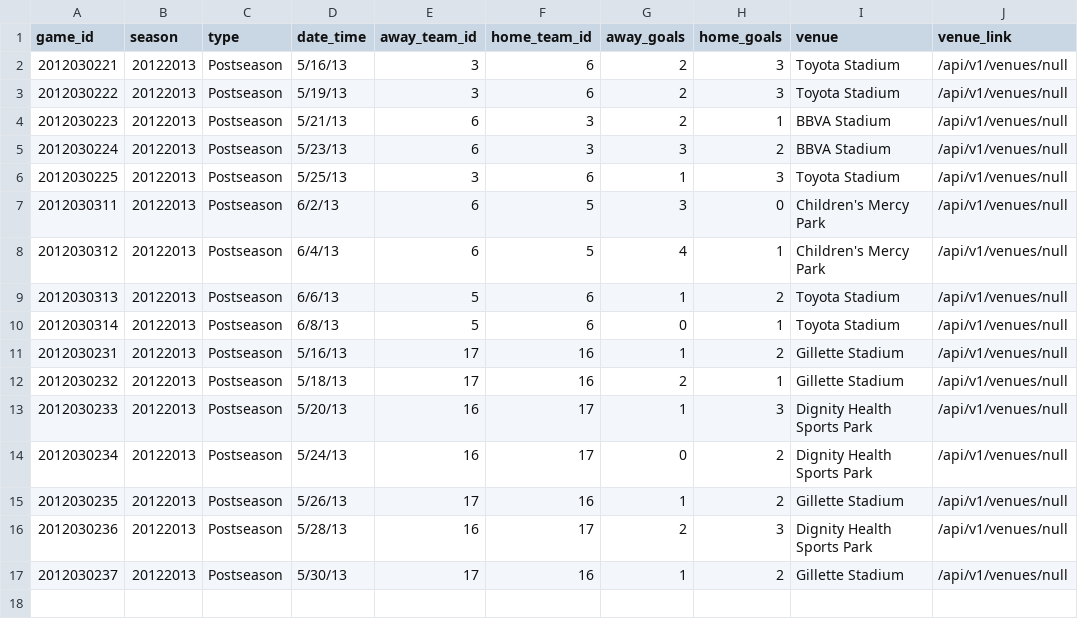
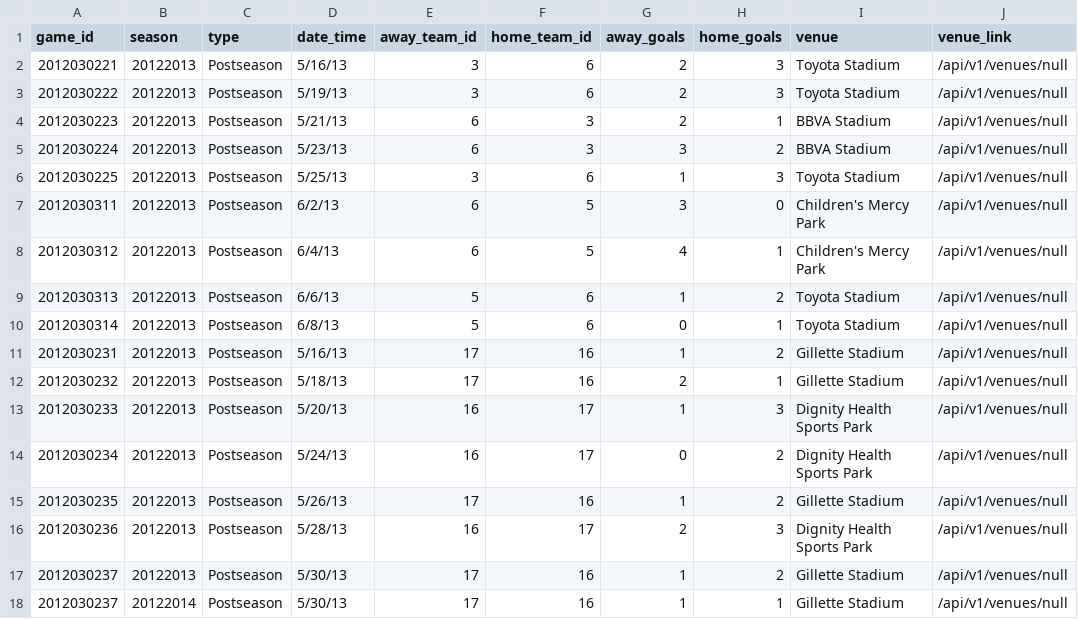
Before and after one commit to cjsim89/futbol, a CSV file: data/test_games.csv, drawn as a sheet.

Commit message:
feat: methods through average_goals_per_game

```diff
--- a/data/test_games.csv
+++ b/data/test_games.csv
@@ -17 +17,2 @@ game_id,season,type,date_time,away_team_id,home_team_id,away_goals,home_goals,ve
 2012030237,20122013,Postseason,5/30/13,17,16,1,2,Gillette Stadium,/api/v1/venues/null
+2012030237,20122014,Postseason,5/30/13,17,16,1,1,Gillette Stadium,/api/v1/venues/null
```
Also changed, not shown: 3 other files.
